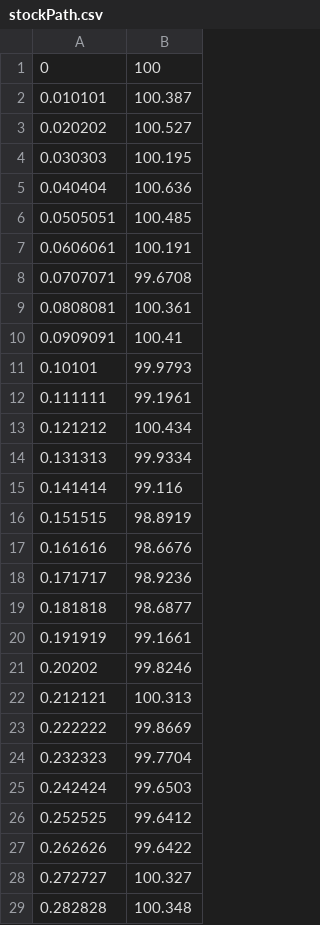
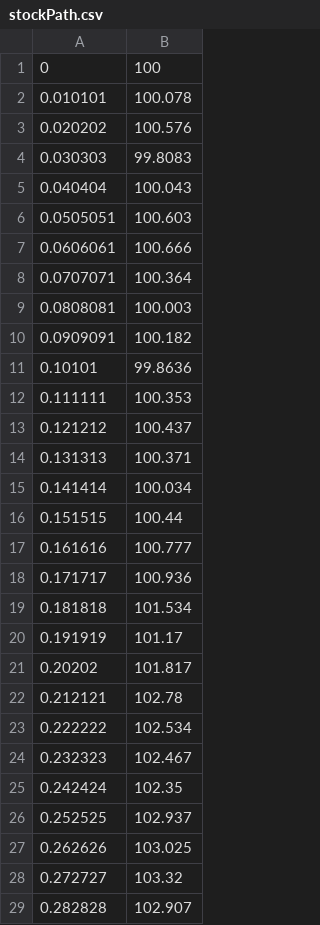
Before and after one commit to dvdsmr/QuantFinance, a CSV file: Data/stockPath.csv, drawn as a sheet; only a part is shown; the diff covers the shown part only.

```diff
--- a/Data/stockPath.csv
+++ b/Data/stockPath.csv
@@ -1,29 +1,29 @@
 0,100
-0.010101,100.387
-0.020202,100.527
-0.030303,100.195
-0.040404,100.636
-0.0505051,100.485
-0.0606061,100.191
-0.0707071,99.6708
-0.0808081,100.361
-0.0909091,100.41
-0.10101,99.9793
-0.111111,99.1961
-0.121212,100.434
-0.131313,99.9334
-0.141414,99.116
-0.151515,98.8919
-0.161616,98.6676
-0.171717,98.9236
-0.181818,98.6877
-0.191919,99.1661
-0.20202,99.8246
-0.212121,100.313
-0.222222,99.8669
-0.232323,99.7704
-0.242424,99.6503
-0.252525,99.6412
-0.262626,99.6422
-0.272727,100.327
-0.282828,100.348
+0.010101,100.078
+0.020202,100.576
+0.030303,99.8083
+0.040404,100.043
+0.0505051,100.603
+0.0606061,100.666
+0.0707071,100.364
+0.0808081,100.003
+0.0909091,100.182
+0.10101,99.8636
+0.111111,100.353
+0.121212,100.437
+0.131313,100.371
+0.141414,100.034
+0.151515,100.44
+0.161616,100.777
+0.171717,100.936
+0.181818,101.534
+0.191919,101.17
+0.20202,101.817
+0.212121,102.78
+0.222222,102.534
+0.232323,102.467
+0.242424,102.35
+0.252525,102.937
+0.262626,103.025
+0.272727,103.32
+0.282828,102.907
```
Also changed, not shown: 71 edited cells elsewhere in this file, 2 other files.
